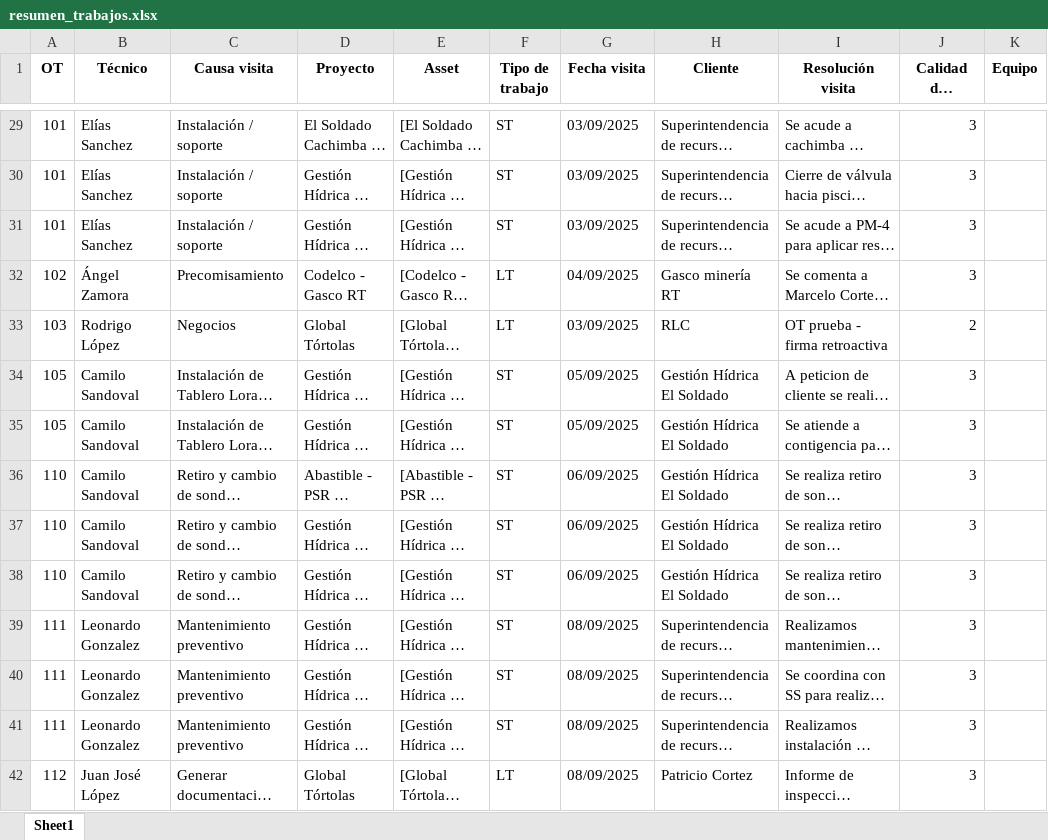
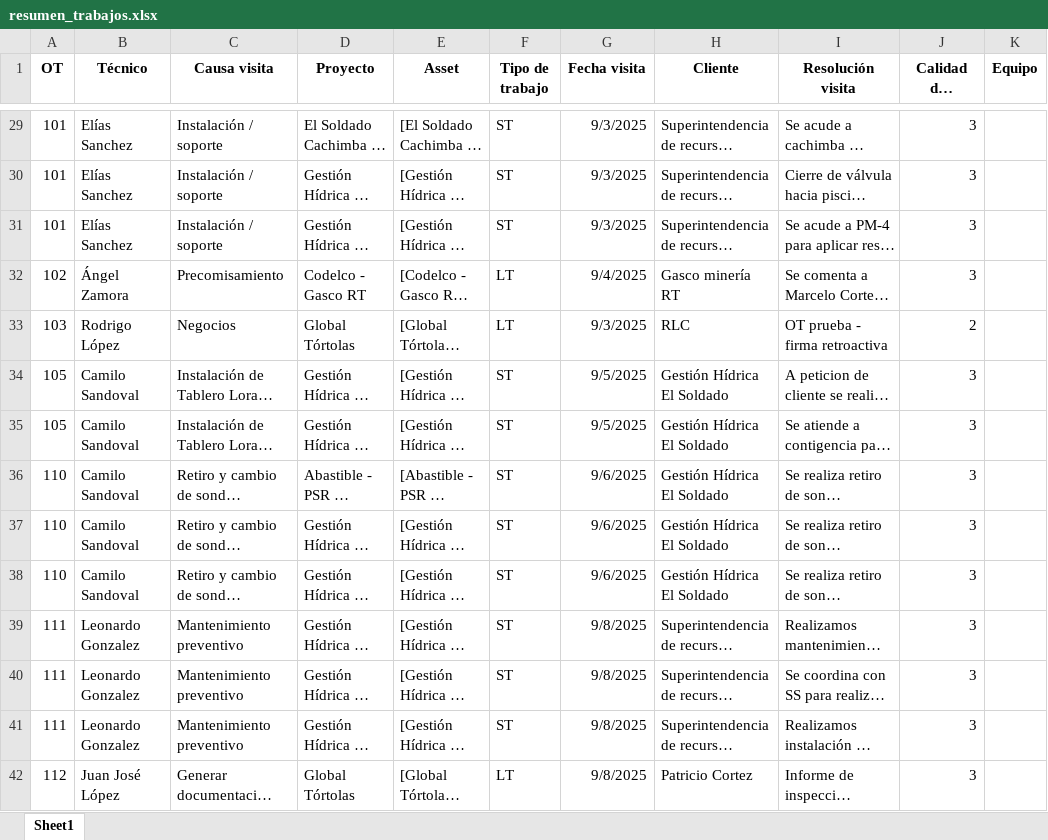
Before and after one commit to dcuerowe/odoo_con_trabajos, an Excel workbook: resumen_trabajos.xlsx, sheet Sheet1, drawn as a sheet; only a part is shown, gaps mark what is left out; long unchanged cells end in …; values as stored, in another font and other column widths than the file's, no borders; the diff covers the shown part only; the diff names each change by its address in the sheet, - before the commit and + after, or states it on an @@ line.

```diff
--- a/resumen_trabajos.xlsx (sheet Sheet1)
+++ b/resumen_trabajos.xlsx (sheet Sheet1)
-G29:G31 (Fecha visita): 03/09/2025
+G29:G31 (Fecha visita): 9/3/2025
-G32 (Fecha visita): 04/09/2025
+G32 (Fecha visita): 9/4/2025
-G33 (Fecha visita): 03/09/2025
+G33 (Fecha visita): 9/3/2025
-G34:G35 (Fecha visita): 05/09/2025
+G34:G35 (Fecha visita): 9/5/2025
-G36:G38 (Fecha visita): 06/09/2025
+G36:G38 (Fecha visita): 9/6/2025
-G39:G42 (Fecha visita): 08/09/2025
+G39:G42 (Fecha visita): 9/8/2025
```
Also changed, not shown: 129 edited cells elsewhere in this sheet, resumen_trabajos_1.xlsx, 1 other file.
